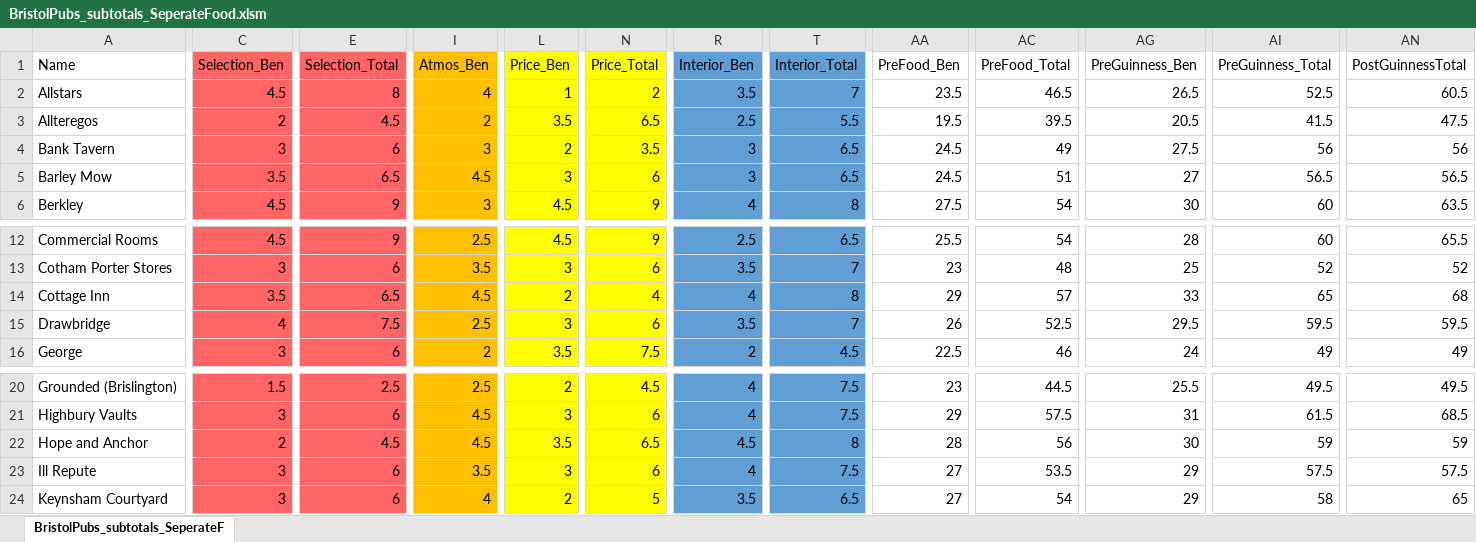
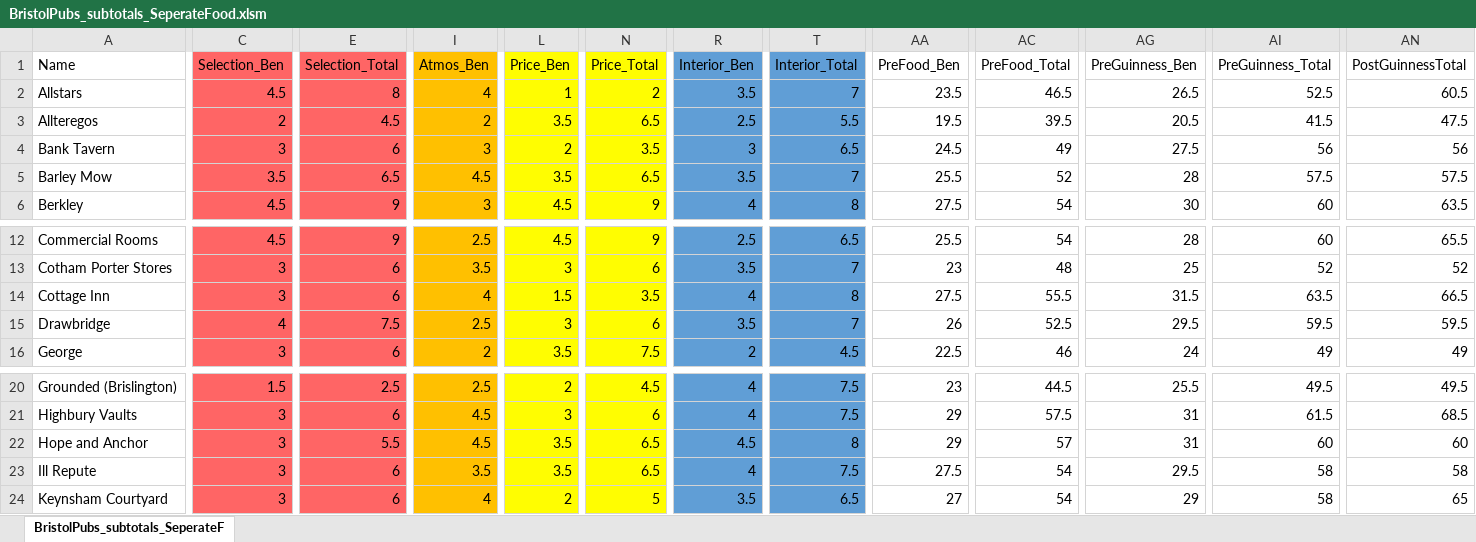
Before and after one commit to TomHigginson/TomHigginson.github.io, an Excel workbook: PubLeaderboard/BristolPubs_subtotals_SeperateFood.xlsm, sheet BristolPubs_subtotals_SeperateF, drawn as a sheet; only a part is shown, gaps mark what is left out; values as stored, in another font and other column widths than the file's, no borders; the diff covers the shown part only; the diff names each change by its address in the sheet, - before the commit and + after, or states it on an @@ line.

```diff
--- a/PubLeaderboard/BristolPubs_subtotals_SeperateFood.xlsm (sheet BristolPubs_subtotals_SeperateF)
+++ b/PubLeaderboard/BristolPubs_subtotals_SeperateFood.xlsm (sheet BristolPubs_subtotals_SeperateF)
-L5 (Price_Ben): 3
+L5 (Price_Ben): 3.5
-N5 (Price_Total): 6
+N5 (Price_Total): 6.5
-R5 (Interior_Ben): 3
+R5 (Interior_Ben): 3.5
-T5 (Interior_Total): 6.5
+T5 (Interior_Total): 7
-AA5 (PreFood_Ben): 24.5
+AA5 (PreFood_Ben): 25.5
-AC5 (PreFood_Total): 51
+AC5 (PreFood_Total): 52
-AG5 (PreGuinness_Ben): 27
+AG5 (PreGuinness_Ben): 28
-AI5 (PreGuinness_Total): 56.5
+AI5 (PreGuinness_Total): 57.5
-AN5 (PostGuinnessTotal): 56.5
+AN5 (PostGuinnessTotal): 57.5
-C14 (Selection_Ben): 3.5
+C14 (Selection_Ben): 3
-E14 (Selection_Total): 6.5
+E14 (Selection_Total): 6
-I14 (Atmos_Ben): 4.5
+I14 (Atmos_Ben): 4
-L14 (Price_Ben): 2
+L14 (Price_Ben): 1.5
-N14 (Price_Total): 4
+N14 (Price_Total): 3.5
-AA14 (PreFood_Ben): 29
+AA14 (PreFood_Ben): 27.5
-AC14 (PreFood_Total): 57
+AC14 (PreFood_Total): 55.5
-AG14 (PreGuinness_Ben): 33
+AG14 (PreGuinness_Ben): 31.5
-AI14 (PreGuinness_Total): 65
+AI14 (PreGuinness_Total): 63.5
-AN14 (PostGuinnessTotal): 68
+AN14 (PostGuinnessTotal): 66.5
-C22 (Selection_Ben): 2
+C22 (Selection_Ben): 3
-E22 (Selection_Total): 4.5
+E22 (Selection_Total): 5.5
-AA22 (PreFood_Ben): 28
+AA22 (PreFood_Ben): 29
-AC22 (PreFood_Total): 56
+AC22 (PreFood_Total): 57
-AG22 (PreGuinness_Ben): 30
+AG22 (PreGuinness_Ben): 31
-AI22 (PreGuinness_Total): 59
+AI22 (PreGuinness_Total): 60
-AN22 (PostGuinnessTotal): 59
+AN22 (PostGuinnessTotal): 60
-L23 (Price_Ben): 3
+L23 (Price_Ben): 3.5
-N23 (Price_Total): 6
+N23 (Price_Total): 6.5
-AA23 (PreFood_Ben): 27
+AA23 (PreFood_Ben): 27.5
-AC23 (PreFood_Total): 53.5
+AC23 (PreFood_Total): 54
-AG23 (PreGuinness_Ben): 29
+AG23 (PreGuinness_Ben): 29.5
-AI23 (PreGuinness_Total): 57.5
+AI23 (PreGuinness_Total): 58
-AN23 (PostGuinnessTotal): 57.5
+AN23 (PostGuinnessTotal): 58
```
Also changed, not shown: 41 edited cells elsewhere in this sheet, 1 other file.
